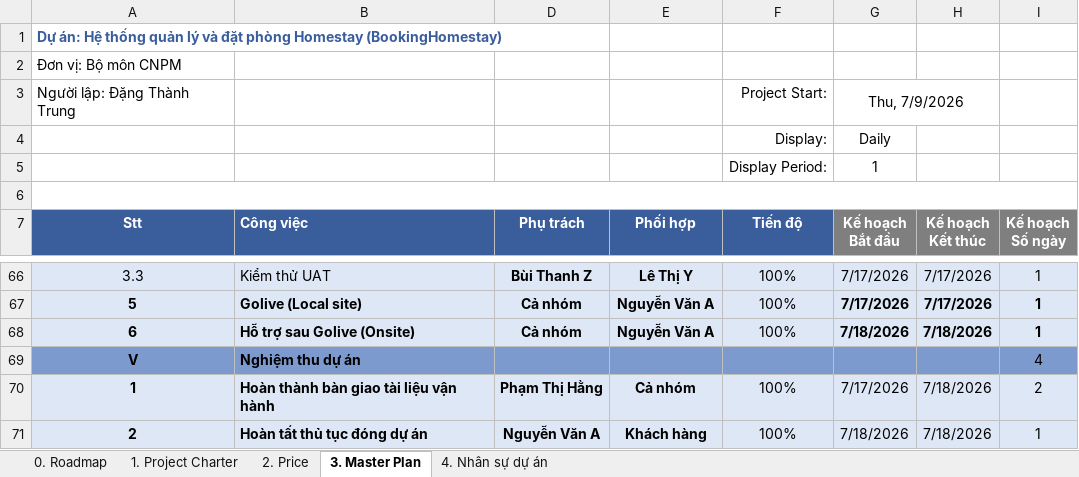
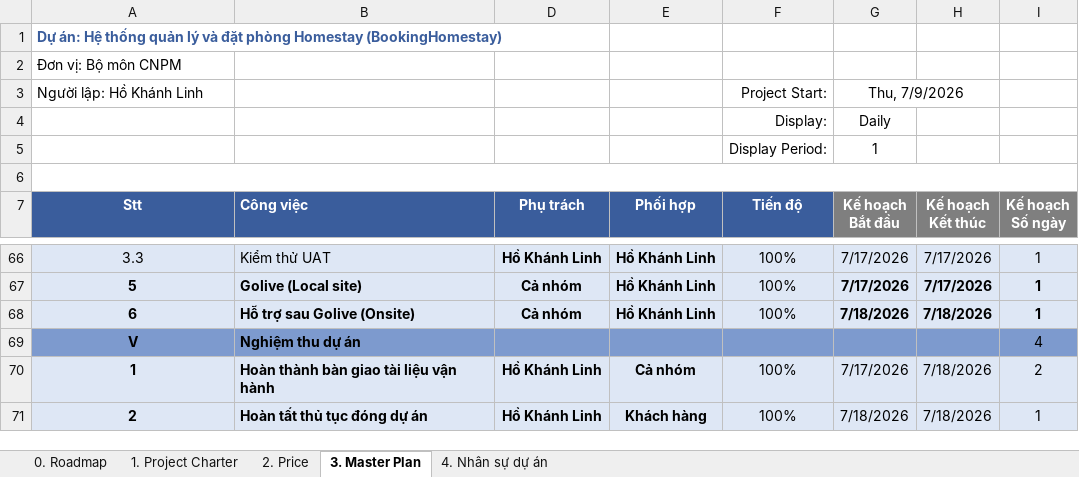
Before and after one commit to hokhanhlinh2006/PROJECT-EXAMPLE-HOLIDAY_HO-KHANH-LINH, an Excel workbook: BookingHomestay_Technical.xlsx, sheet 3. Master Plan, drawn as a sheet; only a part is shown, gaps mark what is left out; values as stored, in another font and other column widths than the file's, no borders; conditional formats not drawn; the diff covers the shown part only; the diff names each change by its address in the sheet, - before the commit and + after, or states it on an @@ line.

Commit message:
docs: update author information to Hồ Khánh Linh

```diff
--- a/BookingHomestay_Technical.xlsx (sheet 3. Master Plan)
+++ b/BookingHomestay_Technical.xlsx (sheet 3. Master Plan)
-A3: Người lập: Đặng Thành Trung
+A3: Người lập: Hồ Khánh Linh
-D66: Bùi Thanh Z
+D66: Hồ Khánh Linh
-E66: Lê Thị Y
+E66: Hồ Khánh Linh
-E67:E68: Nguyễn Văn A
+E67:E68: Hồ Khánh Linh
-D70: Phạm Thị Hằng
+D70: Hồ Khánh Linh
-D71: Nguyễn Văn A
+D71: Hồ Khánh Linh
```
Also changed, not shown: 69 edited cells elsewhere in this sheet, sheet 4. Nhân sự dự án, sheet 1. Project Charter, 2 other files.
